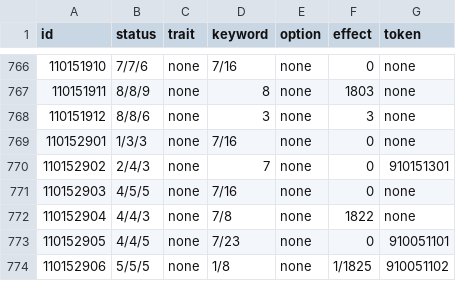
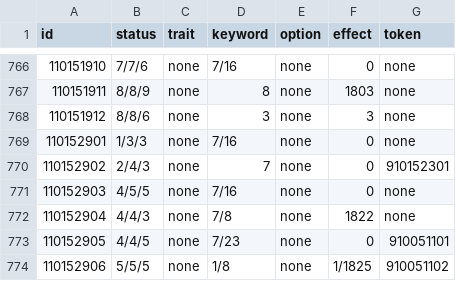
Before and after one commit to Brady29655751/SV-Cloud, a CSV file: Assets/Resources/Data/Cards/info.csv, drawn as a sheet; only a part is shown, gaps mark what is left out.

```diff
--- a/Assets/Resources/Data/Cards/info.csv
+++ b/Assets/Resources/Data/Cards/info.csv
@@ -769,3 +769,3 @@ id,status,trait,keyword,option,effect,token
 110152901,1/3/3,none,7/16,none,0,none
-110152902,2/4/3,none,7,none,0,910151301
+110152902,2/4/3,none,7,none,0,910152301
 110152903,4/5/5,none,7/16,none,0,none
```
Also changed, not shown: Assets/Resources/Data/Cards/effect.csv, Assets/Resources/Data/System/deckTest.csv, 5 other files.
